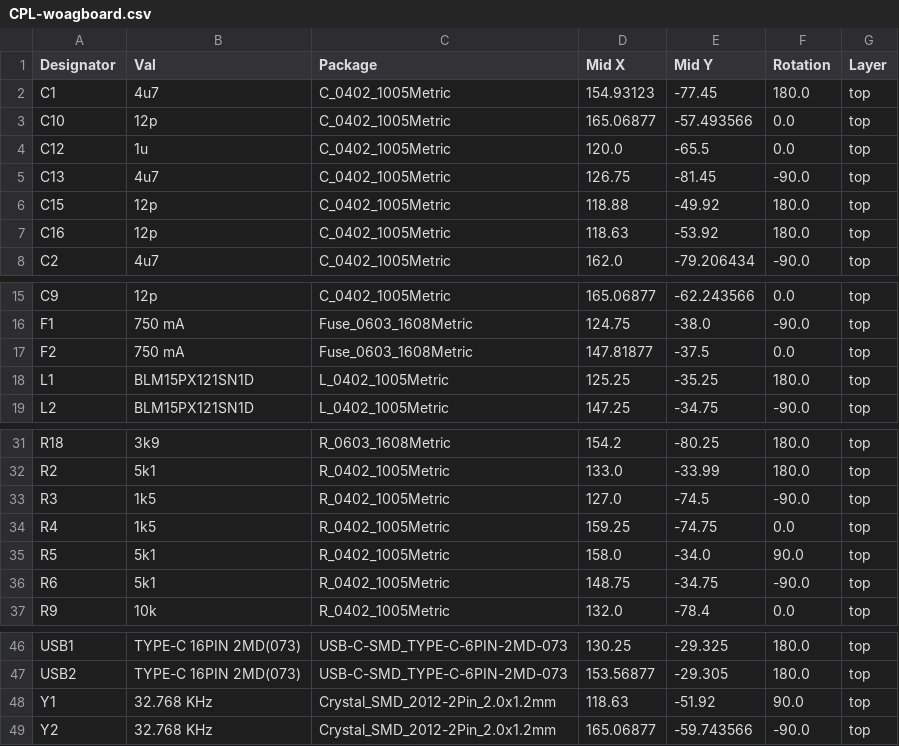
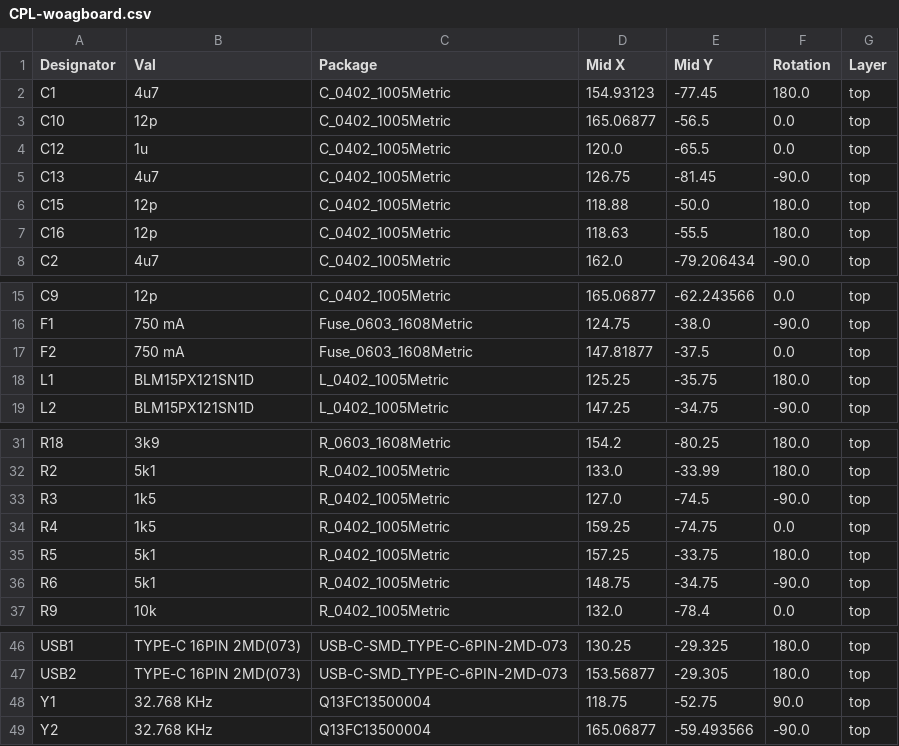
Before and after one commit to Suya1671/woagboard, a CSV file: pcb/jlcpcb/production_files/CPL-woagboard.csv, drawn as a sheet; only a part is shown, gaps mark what is left out.

```diff
--- a/pcb/jlcpcb/production_files/CPL-woagboard.csv
+++ b/pcb/jlcpcb/production_files/CPL-woagboard.csv
@@ -2,7 +2,7 @@ Designator,Val,Package,Mid X,Mid Y,Rotation,Layer
 C1,4u7,C_0402_1005Metric,154.93123,-77.45,180.0,top
-C10,12p,C_0402_1005Metric,165.06877,-57.493566,0.0,top
+C10,12p,C_0402_1005Metric,165.06877,-56.5,0.0,top
 C12,1u,C_0402_1005Metric,120.0,-65.5,0.0,top
 C13,4u7,C_0402_1005Metric,126.75,-81.45,-90.0,top
-C15,12p,C_0402_1005Metric,118.88,-49.92,180.0,top
-C16,12p,C_0402_1005Metric,118.63,-53.92,180.0,top
+C15,12p,C_0402_1005Metric,118.88,-50.0,180.0,top
+C16,12p,C_0402_1005Metric,118.63,-55.5,180.0,top
 C2,4u7,C_0402_1005Metric,162.0,-79.206434,-90.0,top
@@ -17,3 +17,3 @@ F1,750 mA,Fuse_0603_1608Metric,124.75,-38.0,-90.0,top
 F2,750 mA,Fuse_0603_1608Metric,147.81877,-37.5,0.0,top
-L1,BLM15PX121SN1D,L_0402_1005Metric,125.25,-35.25,180.0,top
+L1,BLM15PX121SN1D,L_0402_1005Metric,125.25,-35.75,180.0,top
 L2,BLM15PX121SN1D,L_0402_1005Metric,147.25,-34.75,-90.0,top
@@ -34,3 +34,3 @@ R3,1k5,R_0402_1005Metric,127.0,-74.5,-90.0,top
 R4,1k5,R_0402_1005Metric,159.25,-74.75,0.0,top
-R5,5k1,R_0402_1005Metric,158.0,-34.0,90.0,top
+R5,5k1,R_0402_1005Metric,157.25,-33.75,180.0,top
 R6,5k1,R_0402_1005Metric,148.75,-34.75,-90.0,top
@@ -47,3 +47,3 @@ USB1,TYPE-C 16PIN 2MD(073),USB-C-SMD_TYPE-C-6PIN-2MD-073,130.25,-29.325,180.0,to
 USB2,TYPE-C 16PIN 2MD(073),USB-C-SMD_TYPE-C-6PIN-2MD-073,153.56877,-29.305,180.0,top
-Y1,32.768 KHz,Crystal_SMD_2012-2Pin_2.0x1.2mm,118.63,-51.92,90.0,top
-Y2,32.768 KHz,Crystal_SMD_2012-2Pin_2.0x1.2mm,165.06877,-59.743566,-90.0,top
+Y1,32.768 KHz,Q13FC13500004,118.75,-52.75,90.0,top
+Y2,32.768 KHz,Q13FC13500004,165.06877,-59.493566,-90.0,top
```
Also changed, not shown: pcb/jlcpcb/production_files/BOM-woagboard.csv, 20 other files.
